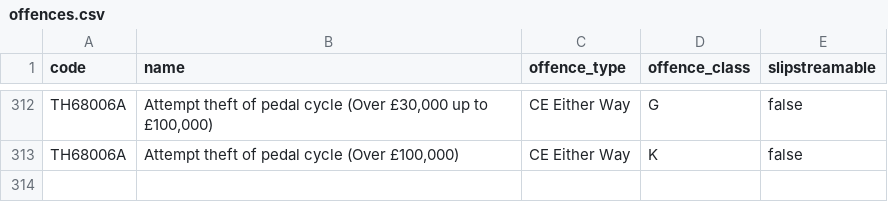
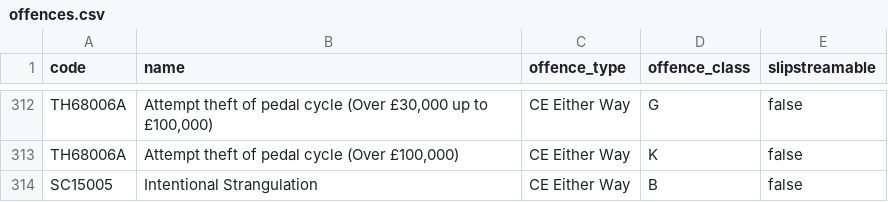
Before and after one commit to ministryofjustice/laa-apply-for-criminal-legal-aid, a CSV file: config/data/offences.csv, drawn as a sheet; only a part is shown, gaps mark what is left out.

Commit message:
Added new offence Intentional Strangulation

```diff
--- a/config/data/offences.csv
+++ b/config/data/offences.csv
@@ -313 +313,2 @@ TH68006A,"Attempt theft of pedal cycle (Over £30,000 up to £100,000)",CE Eithe
 TH68006A,"Attempt theft of pedal cycle (Over £100,000)",CE Either Way,K,false
+SC15005,"Intentional Strangulation",CE Either Way,B,false
```
